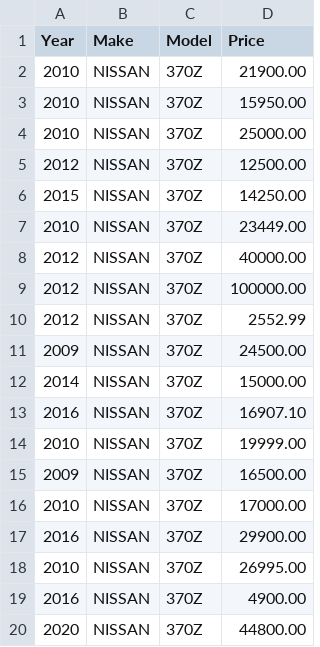
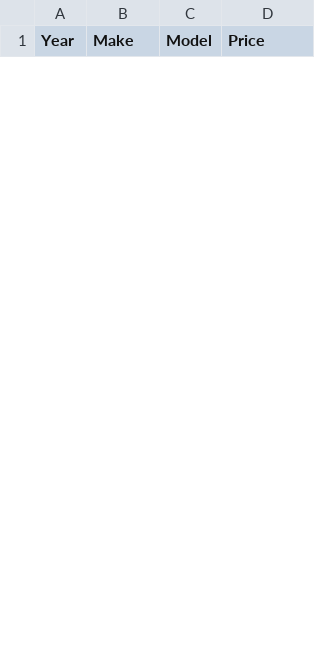
Before and after one commit to BernieAL/EuroClassic, a CSV file: backend_copy/Cleaned_data_output/EBAY_cleaned_CURRENT_LISTINGS.csv, drawn as a sheet; only a part is shown; the diff covers the shown part only.

```diff
--- a/backend_copy/Cleaned_data_output/EBAY_cleaned_CURRENT_LISTINGS.csv
+++ b/backend_copy/Cleaned_data_output/EBAY_cleaned_CURRENT_LISTINGS.csv
@@ -1,20 +1 @@
 Year,Make,Model,Price
-2010,NISSAN,370Z,21900.00
-2010,NISSAN,370Z,15950.00
-2010,NISSAN,370Z,25000.00
-2012,NISSAN,370Z,12500.00
-2015,NISSAN,370Z,14250.00
-2010,NISSAN,370Z,23449.00
-2012,NISSAN,370Z,40000.00
-2012,NISSAN,370Z,100000.00
-2012,NISSAN,370Z,2552.99
-2009,NISSAN,370Z,24500.00
-2014,NISSAN,370Z,15000.00
-2016,NISSAN,370Z,16907.10
-2010,NISSAN,370Z,19999.00
-2009,NISSAN,370Z,16500.00
-2010,NISSAN,370Z,17000.00
-2016,NISSAN,370Z,29900.00
-2010,NISSAN,370Z,26995.00
-2016,NISSAN,370Z,4900.00
-2020,NISSAN,370Z,44800.00
```
Also changed, not shown: 16 added rows and 14 removed rows elsewhere in this file, backend_copy/Cleaned_data_output/EBAY_cleaned_SOLD_DATA.csv, 23 other files.
